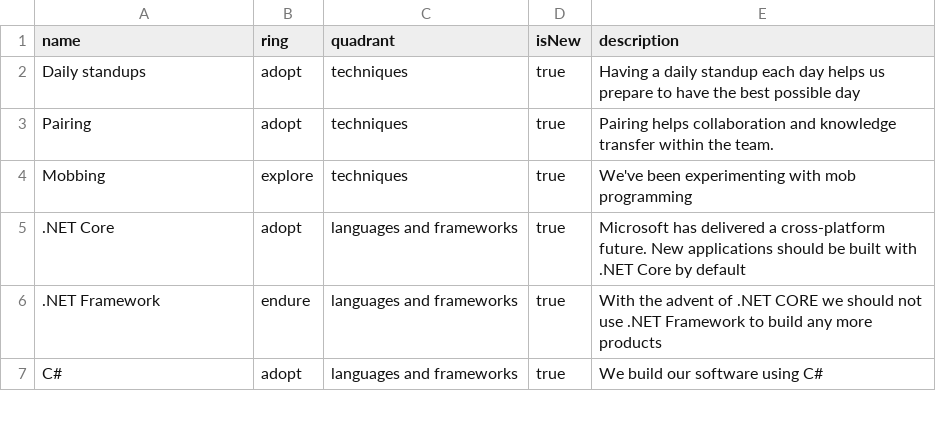
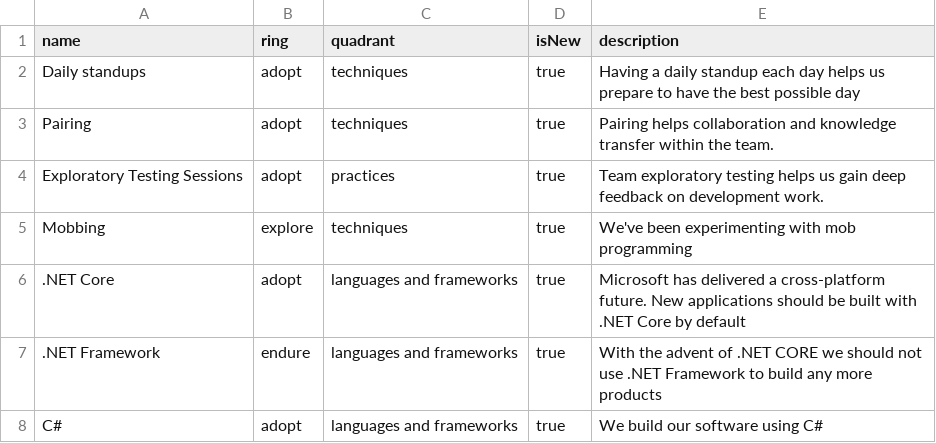
Before and after one commit to red-gate/Tech-Radar, a CSV file: radar.csv, drawn as a sheet; only a part is shown; the diff names each change by its address in the sheet, - before the commit and + after, or states it on an @@ line.

Commit message:
Add team exploratory testing to practices

```diff
--- a/radar.csv
+++ b/radar.csv
+row 4: Exploratory Testing Sessions | adopt | practices | true | Team exploratory testing helps us gain deep feedback on development work.
```
Also changed, not shown: smaller-context.csv.
